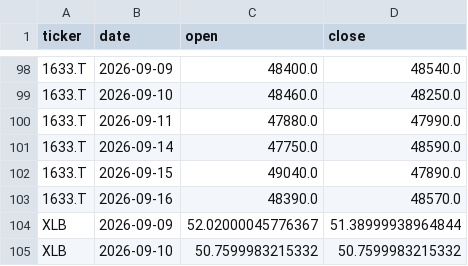
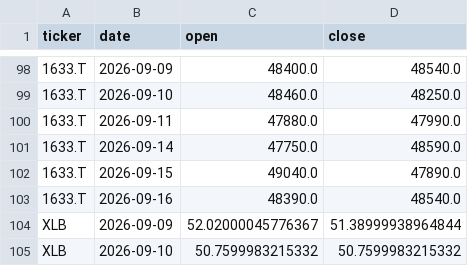
Before and after one commit to yaziuma/JUSLAG, a CSV file: data/raw/2026-09-16/prices_tail_adjusted.csv, drawn as a sheet; only a part is shown, gaps mark what is left out; the diff covers the shown part only.

```diff
--- a/data/raw/2026-09-16/prices_tail_adjusted.csv
+++ b/data/raw/2026-09-16/prices_tail_adjusted.csv
@@ -102,3 +102,3 @@ ticker,date,open,close
 1633.T,2026-09-15,49040.0,47890.0
-1633.T,2026-09-16,48390.0,48570.0
+1633.T,2026-09-16,48390.0,48540.0
 XLB,2026-09-09,52.02000045776367,51.38999938964844
```
Also changed, not shown: 15 edited cells elsewhere in this file, data/processed/2026-09-16/signals.csv, data/raw/2026-09-16/prices_tail_raw.csv, 5 other files.
